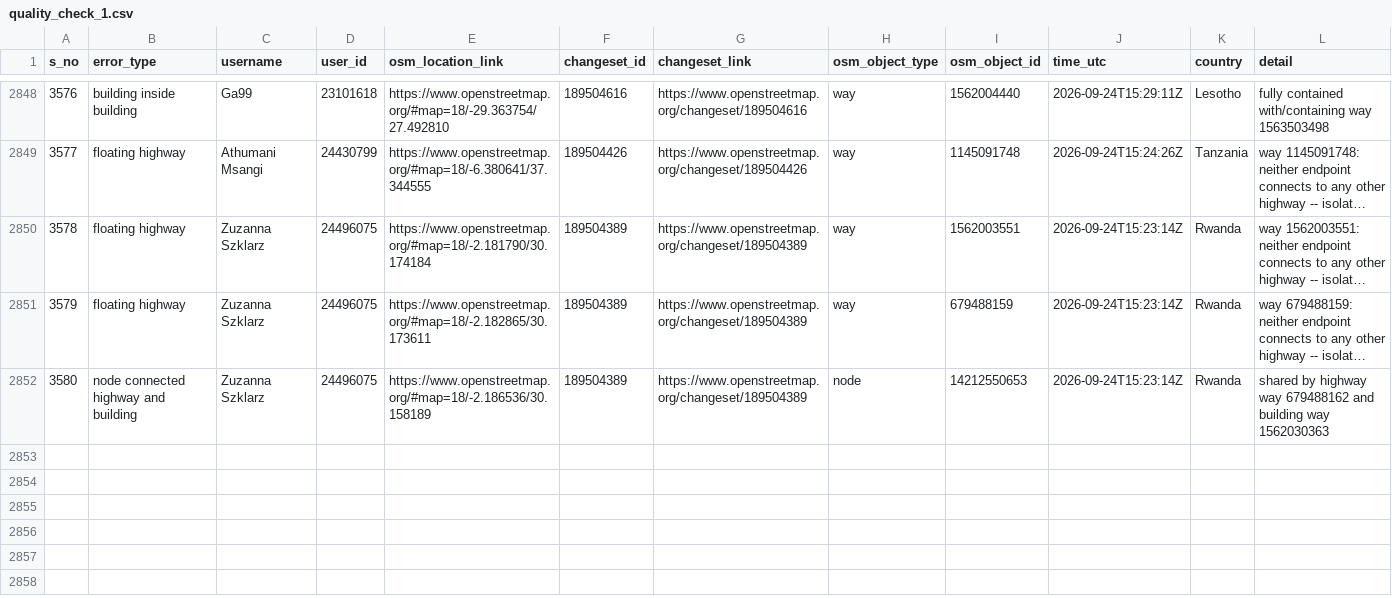
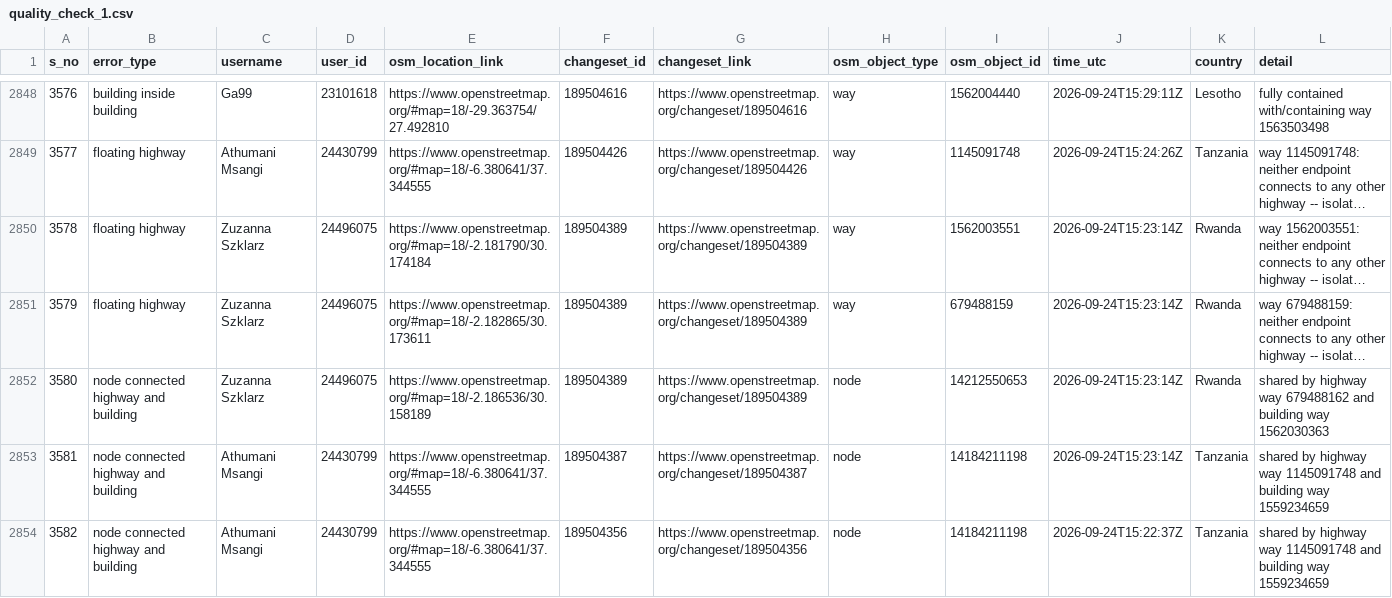
Before and after one commit to KingVik-Planet/OSM_Quality_Check, a CSV file: data/quality_check_1.csv, drawn as a sheet; only a part is shown, gaps mark what is left out; long unchanged cells end in ….

```diff
--- a/data/quality_check_1.csv
+++ b/data/quality_check_1.csv
@@ -2852 +2852,3 @@ s_no,error_type,username,user_id,osm_location_link,changeset_id,changeset_link,o
 3580,node connected highway and building,Zuzanna Szklarz,24496075,https://www.openstreetmap.org/#map=18/-2.186536/30.158189,189504389,https://www.openstreetmap.org/changeset/189504389,node,14212550653,2026-09-24T15:23:14Z,Rwanda,shared by highway way 679488162 and building way 1562030363
+3581,node connected highway and building,Athumani Msangi,24430799,https://www.openstreetmap.org/#map=18/-6.380641/37.344555,189504387,https://www.openstreetmap.org/changeset/189504387,node,14184211198,2026-09-24T15:23:14Z,Tanzania,shared by highway way 1145091748 and building way 1559234659
+3582,node connected highway and building,Athumani Msangi,24430799,https://www.openstreetmap.org/#map=18/-6.380641/37.344555,189504356,https://www.openstreetmap.org/changeset/189504356,node,14184211198,2026-09-24T15:22:37Z,Tanzania,shared by highway way 1145091748 and building way 1559234659
```
Also changed, not shown: 2 other files.
